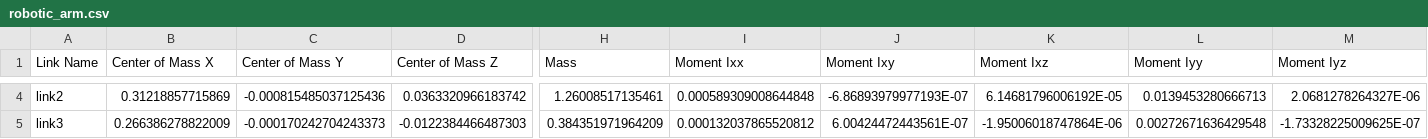
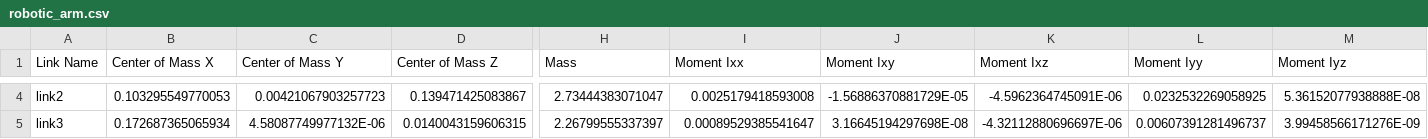
Before and after one commit to lyz1202dt/RC2026_RoboticArmUpper, a CSV file: src/robotic_arm/urdf/robotic_arm.csv, drawn as a sheet; only a part is shown, gaps mark what is left out; the diff covers the shown part only; the diff names each change by its address in the sheet, - before the commit and + after, or states it on an @@ line.

```diff
--- a/src/robotic_arm/urdf/robotic_arm.csv
+++ b/src/robotic_arm/urdf/robotic_arm.csv
-B4 (Center of Mass X): 0.31218857715869
+B4 (Center of Mass X): 0.103295549770053
-C4 (Center of Mass Y): -0.000815485037125436
+C4 (Center of Mass Y): 0.00421067903257723
-D4 (Center of Mass Z): 0.0363320966183742
+D4 (Center of Mass Z): 0.139471425083867
-H4 (Mass): 1.26008517135461
+H4 (Mass): 2.73444383071047
-I4 (Moment Ixx): 0.000589309008644848
+I4 (Moment Ixx): 0.0025179418593008
-J4 (Moment Ixy): -6.86893979977193E-07
+J4 (Moment Ixy): -1.56886370881729E-05
-K4 (Moment Ixz): 6.14681796006192E-05
+K4 (Moment Ixz): -4.5962364745091E-06
-L4 (Moment Iyy): 0.0139453280666713
+L4 (Moment Iyy): 0.0232532269058925
-M4 (Moment Iyz): 2.0681278264327E-06
+M4 (Moment Iyz): 5.36152077938888E-08
-B5 (Center of Mass X): 0.266386278822009
+B5 (Center of Mass X): 0.172687365065934
-C5 (Center of Mass Y): -0.000170242704243373
+C5 (Center of Mass Y): 4.58087749977132E-06
-D5 (Center of Mass Z): -0.0122384466487303
+D5 (Center of Mass Z): 0.0140043159606315
-H5 (Mass): 0.384351971964209
+H5 (Mass): 2.26799555337397
-I5 (Moment Ixx): 0.000132037865520812
+I5 (Moment Ixx): 0.00089529385541647
-J5 (Moment Ixy): 6.00424472443561E-07
+J5 (Moment Ixy): 3.16645194297698E-08
-K5 (Moment Ixz): -1.95006018747864E-06
+K5 (Moment Ixz): -4.32112880696697E-06
-L5 (Moment Iyy): 0.00272671636429548
+L5 (Moment Iyy): 0.00607391281496737
-M5 (Moment Iyz): -1.73328225009625E-07
+M5 (Moment Iyz): 3.99458566171276E-09
```
Also changed, not shown: 113 edited cells elsewhere in this file, 8 other files.
